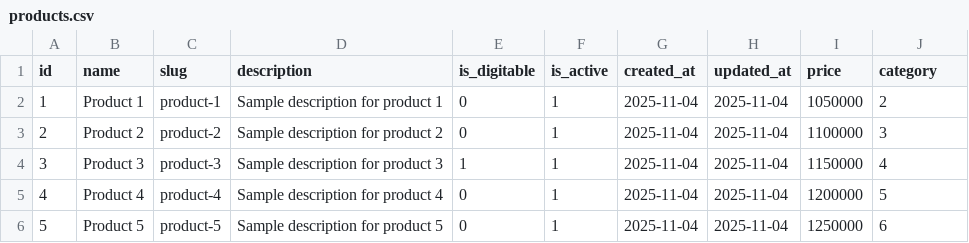
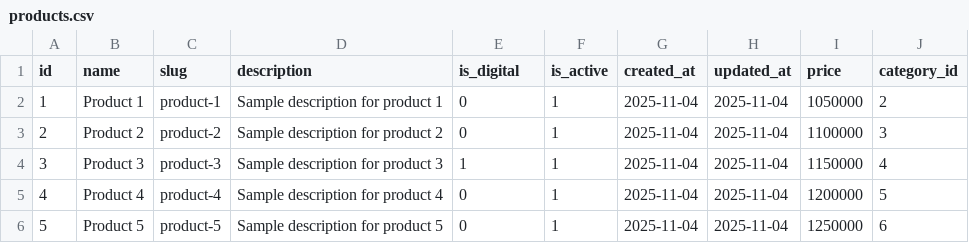
Before and after one commit to shayantr/session-based-cart-with-drf-and-redis, a CSV file: db-data/products.csv, drawn as a sheet; only a part is shown.

```diff
--- a/db-data/products.csv
+++ b/db-data/products.csv
@@ -1,2 +1,2 @@
-id,name,slug,description,is_digitable,is_active,created_at,updated_at,price,category
+id,name,slug,description,is_digital,is_active,created_at,updated_at,price,category_id
 1,Product 1,product-1,Sample description for product 1,0,1,2025-11-04,2025-11-04,1050000,2
```
Also changed, not shown: db-data/categories.csv, 7 other files.
